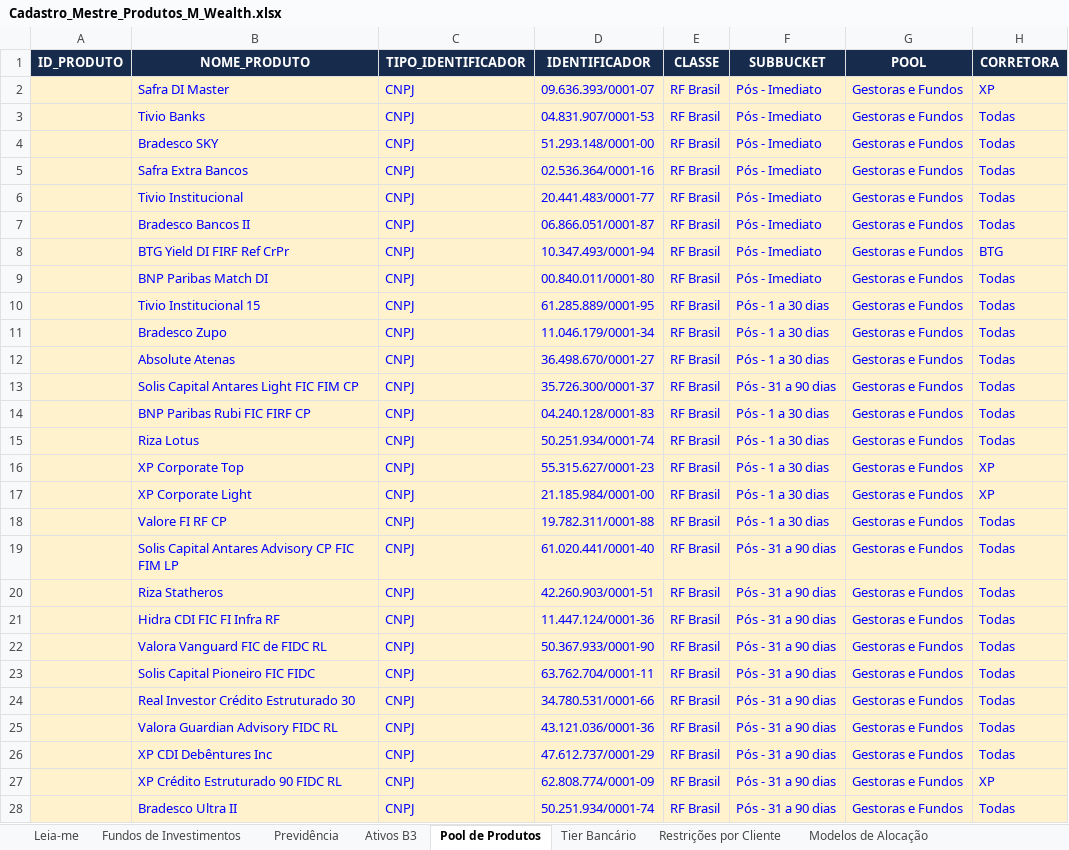
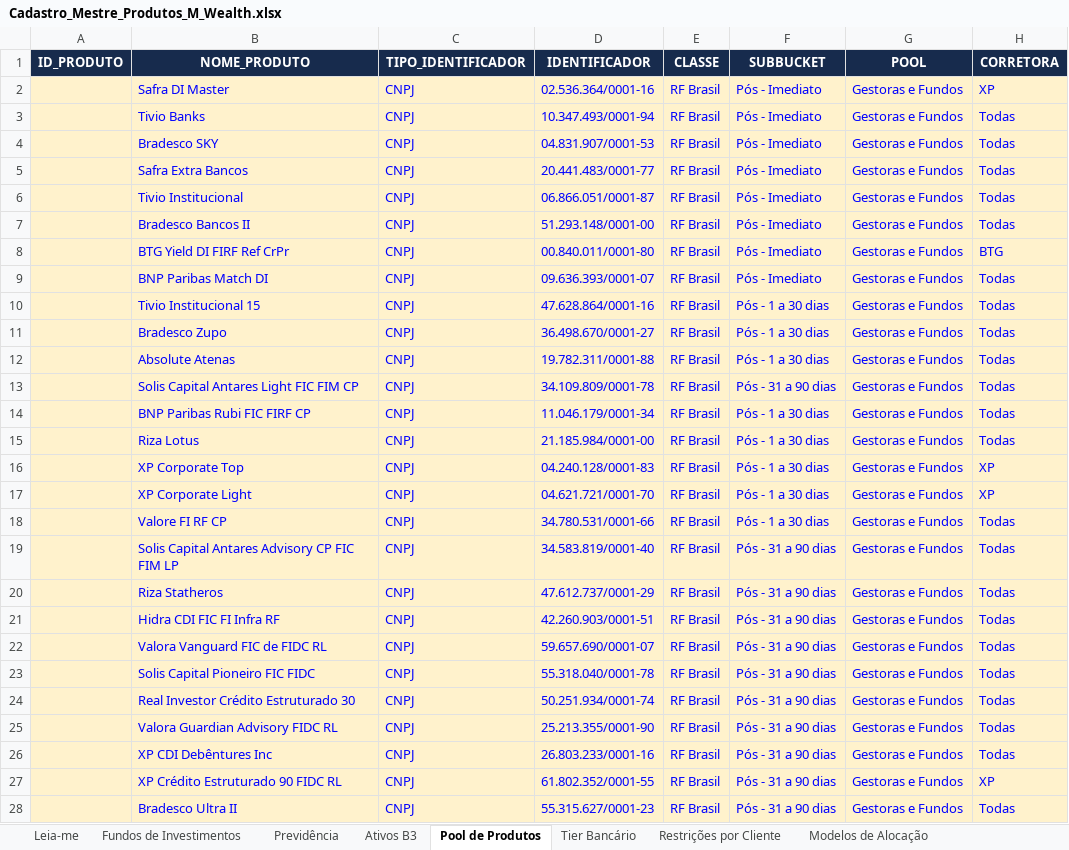
Before and after one commit to AloacaoMWealth/alocationmwealth, an Excel workbook: posicoes/Cadastro_Mestre_Produtos_M_Wealth.xlsx, sheet Pool de Produtos, drawn as a sheet; only a part is shown; values as stored, in another font and other column widths than the file's, no borders; the diff covers the shown part only; the diff names each change by its address in the sheet, - before the commit and + after, or states it on an @@ line.

Commit message:
Add files via upload

```diff
--- a/posicoes/Cadastro_Mestre_Produtos_M_Wealth.xlsx (sheet Pool de Produtos)
+++ b/posicoes/Cadastro_Mestre_Produtos_M_Wealth.xlsx (sheet Pool de Produtos)
-D2 (IDENTIFICADOR): 09.636.393/0001-07
+D2 (IDENTIFICADOR): 02.536.364/0001-16
-D3 (IDENTIFICADOR): 04.831.907/0001-53
+D3 (IDENTIFICADOR): 10.347.493/0001-94
-D4 (IDENTIFICADOR): 51.293.148/0001-00
+D4 (IDENTIFICADOR): 04.831.907/0001-53
-D5 (IDENTIFICADOR): 02.536.364/0001-16
+D5 (IDENTIFICADOR): 20.441.483/0001-77
-D6 (IDENTIFICADOR): 20.441.483/0001-77
+D6 (IDENTIFICADOR): 06.866.051/0001-87
-D7 (IDENTIFICADOR): 06.866.051/0001-87
+D7 (IDENTIFICADOR): 51.293.148/0001-00
-D8 (IDENTIFICADOR): 10.347.493/0001-94
+D8 (IDENTIFICADOR): 00.840.011/0001-80
-D9 (IDENTIFICADOR): 00.840.011/0001-80
+D9 (IDENTIFICADOR): 09.636.393/0001-07
-D10 (IDENTIFICADOR): 61.285.889/0001-95
+D10 (IDENTIFICADOR): 47.628.864/0001-16
-D11 (IDENTIFICADOR): 11.046.179/0001-34
+D11 (IDENTIFICADOR): 36.498.670/0001-27
-D12 (IDENTIFICADOR): 36.498.670/0001-27
+D12 (IDENTIFICADOR): 19.782.311/0001-88
-D13 (IDENTIFICADOR): 35.726.300/0001-37
+D13 (IDENTIFICADOR): 34.109.809/0001-78
-D14 (IDENTIFICADOR): 04.240.128/0001-83
+D14 (IDENTIFICADOR): 11.046.179/0001-34
-D15 (IDENTIFICADOR): 50.251.934/0001-74
+D15 (IDENTIFICADOR): 21.185.984/0001-00
-D16 (IDENTIFICADOR): 55.315.627/0001-23
+D16 (IDENTIFICADOR): 04.240.128/0001-83
-D17 (IDENTIFICADOR): 21.185.984/0001-00
+D17 (IDENTIFICADOR): 04.621.721/0001-70
-D18 (IDENTIFICADOR): 19.782.311/0001-88
+D18 (IDENTIFICADOR): 34.780.531/0001-66
-D19 (IDENTIFICADOR): 61.020.441/0001-40
+D19 (IDENTIFICADOR): 34.583.819/0001-40
-D20 (IDENTIFICADOR): 42.260.903/0001-51
+D20 (IDENTIFICADOR): 47.612.737/0001-29
-D21 (IDENTIFICADOR): 11.447.124/0001-36
+D21 (IDENTIFICADOR): 42.260.903/0001-51
-D22 (IDENTIFICADOR): 50.367.933/0001-90
+D22 (IDENTIFICADOR): 59.657.690/0001-07
-D23 (IDENTIFICADOR): 63.762.704/0001-11
+D23 (IDENTIFICADOR): 55.318.040/0001-78
-D24 (IDENTIFICADOR): 34.780.531/0001-66
+D24 (IDENTIFICADOR): 50.251.934/0001-74
-D25 (IDENTIFICADOR): 43.121.036/0001-36
+D25 (IDENTIFICADOR): 25.213.355/0001-90
-D26 (IDENTIFICADOR): 47.612.737/0001-29
+D26 (IDENTIFICADOR): 26.803.233/0001-16
-D27 (IDENTIFICADOR): 62.808.774/0001-09
+D27 (IDENTIFICADOR): 61.802.352/0001-55
-D28 (IDENTIFICADOR): 50.251.934/0001-74
+D28 (IDENTIFICADOR): 55.315.627/0001-23
```
Also changed, not shown: 13 edited cells elsewhere in this sheet.
